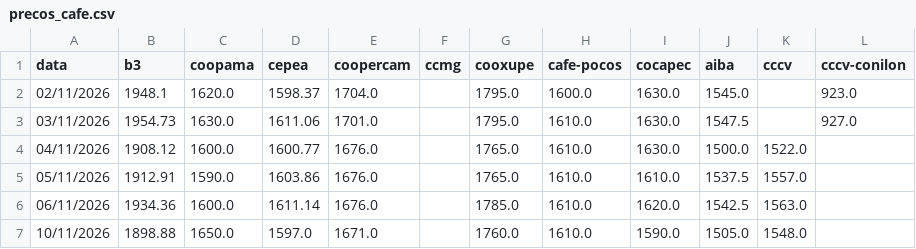
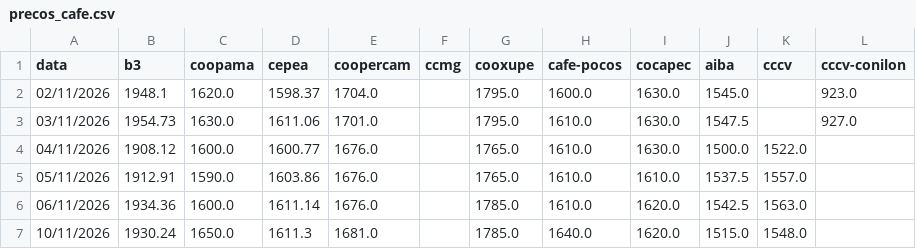
Before and after one commit to AryaneMachado/Cotacao_Cafe, a CSV file: precos_cafe.csv, drawn as a sheet.

```diff
--- a/precos_cafe.csv
+++ b/precos_cafe.csv
@@ -6,2 +6,2 @@ data,b3,coopama,cepea,coopercam,ccmg,cooxupe,cafe-pocos,cocapec,aiba,cccv,cccv-c
 06/11/2026,1934.36,1600.0,1611.14,1676.0,,1785.0,1610.0,1620.0,1542.5,1563.0,
-10/11/2026,1898.88,1650.0,1597.0,1671.0,,1760.0,1610.0,1590.0,1505.0,1548.0,
+10/11/2026,1930.24,1650.0,1611.3,1681.0,,1785.0,1640.0,1620.0,1515.0,1548.0,
```
Also changed, not shown: 2 other files.
